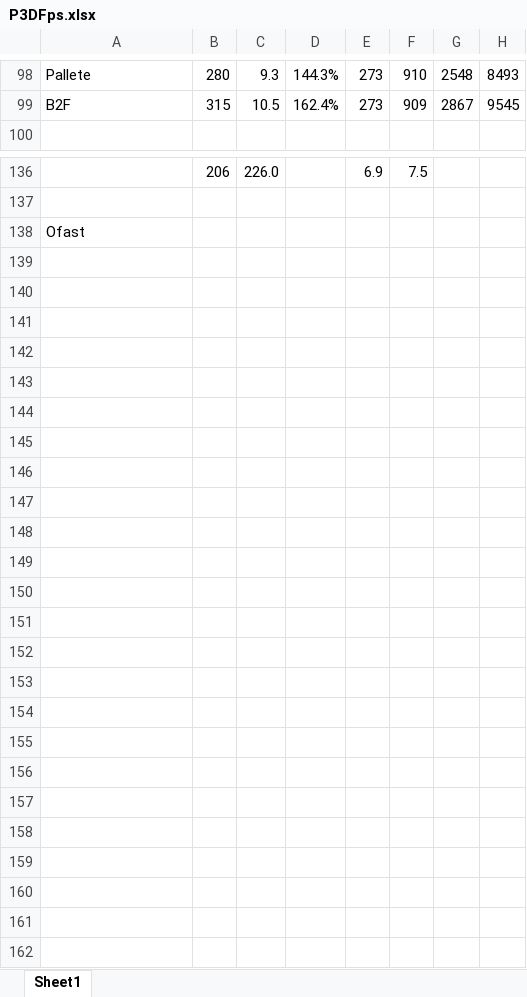
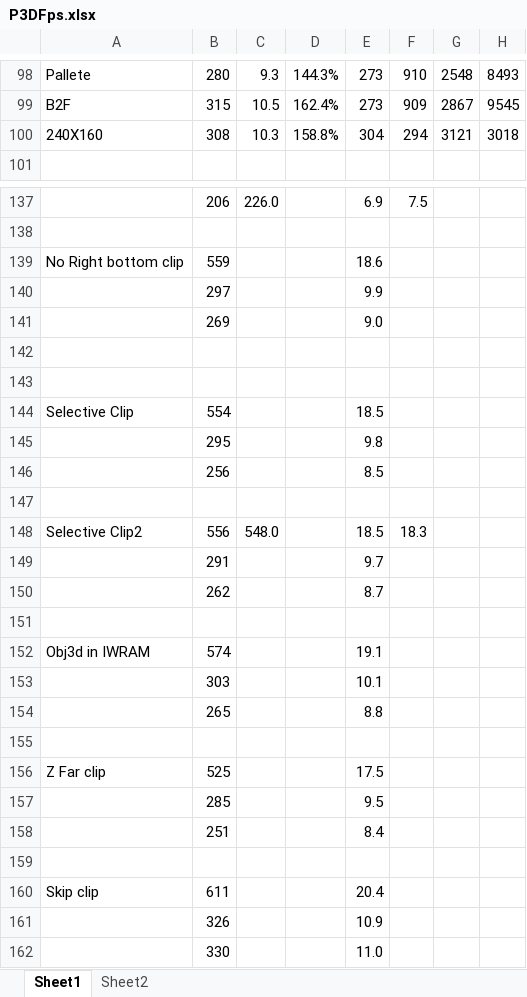
Before and after one commit to doomhack/Potato3d, an Excel workbook: P3DFps.xlsx, sheet Sheet1, drawn as a sheet; only a part is shown, gaps mark what is left out; values as stored, in another font and other column widths than the file's, no borders; addresses are those after the commit; the diff names each change by its address in the sheet, - before the commit and + after, or states it on an @@ line.

Commit message:
Reuse clip vx count.

```diff
--- a/P3DFps.xlsx (sheet Sheet1)
+++ b/P3DFps.xlsx (sheet Sheet1)
+sheet tab: Sheet2
+row 100: 240X160 | 308 | 10.3 | 158.8% | 304 | 294 | 3121 | 3018
+row 139: No Right bottom clip | 559 |  |  | 18.6
+row 140:  | 297 |  |  | 9.9
+row 141:  | 269 |  |  | 9.0
-A142: Ofast
+A142: (empty)
+row 143: (empty)
+row 144: Selective Clip | 554 |  |  | 18.5
+row 145:  | 295 |  |  | 9.8
+row 146:  | 256 |  |  | 8.5
+row 147: (empty)
+row 148: Selective Clip2 | 556 | 548.0 |  | 18.5 | 18.3
+row 149:  | 291 |  |  | 9.7
+row 150:  | 262 |  |  | 8.7
+row 151: (empty)
+row 152: Obj3d in IWRAM | 574 |  |  | 19.1
+row 153:  | 303 |  |  | 10.1
+row 154:  | 265 |  |  | 8.8
+row 155: (empty)
+row 156: Z Far clip | 525 |  |  | 17.5
+row 157:  | 285 |  |  | 9.5
+row 158:  | 251 |  |  | 8.4
+row 159: (empty)
+row 160: Skip clip | 611 |  |  | 20.4
+row 161:  | 326 |  |  | 10.9
+row 162:  | 330 |  |  | 11.0
```
Also changed, not shown: formulas that keep their value, 7 other files.
